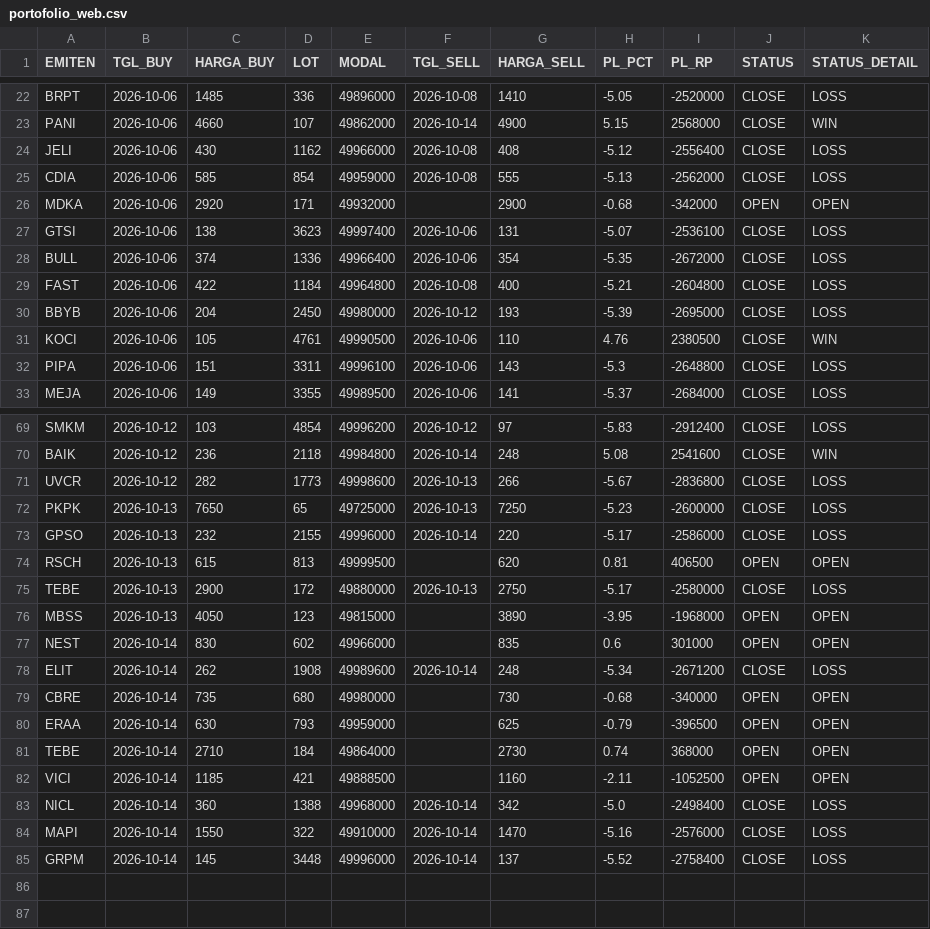
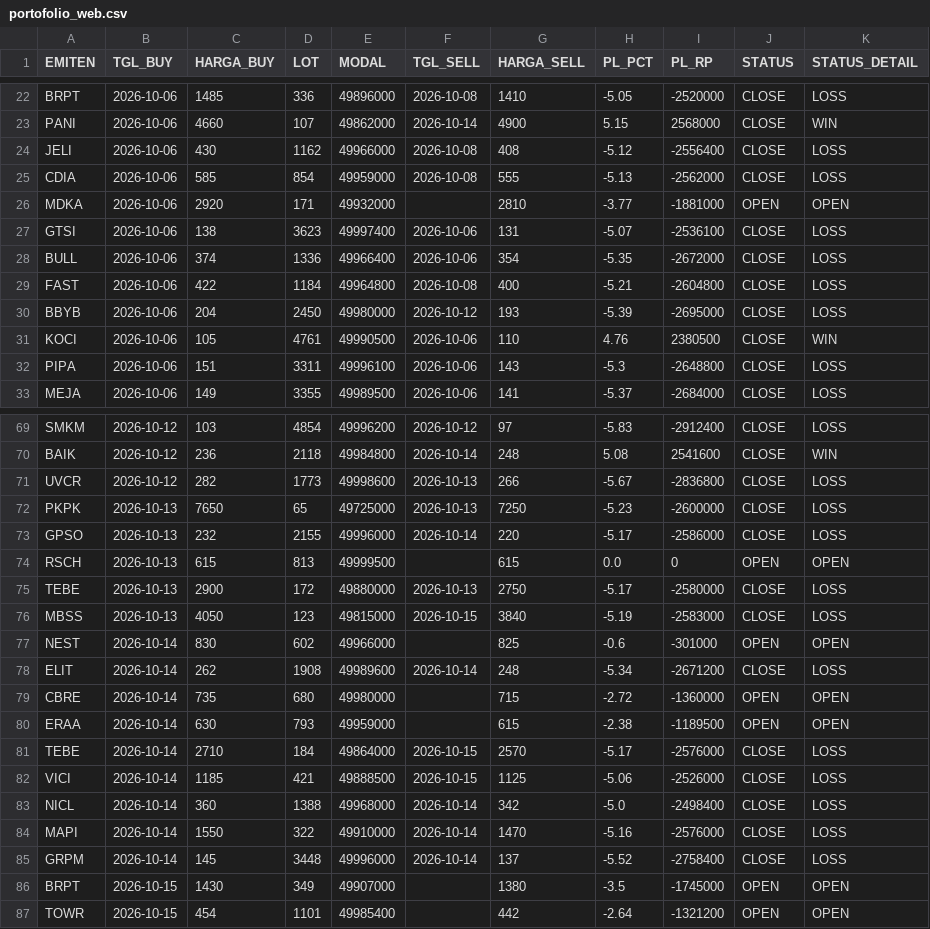
Before and after one commit to illusixTri/dashboard-rla, a CSV file: portofolio_web.csv, drawn as a sheet; only a part is shown, gaps mark what is left out; the diff covers the shown part only.

```diff
--- a/portofolio_web.csv
+++ b/portofolio_web.csv
@@ -25,3 +25,3 @@ JELI,2026-10-06,430,1162,49966000,2026-10-08,408,-5.12,-2556400,CLOSE,LOSS
 CDIA,2026-10-06,585,854,49959000,2026-10-08,555,-5.13,-2562000,CLOSE,LOSS
-MDKA,2026-10-06,2920,171,49932000,,2900,-0.68,-342000,OPEN,OPEN
+MDKA,2026-10-06,2920,171,49932000,,2810,-3.77,-1881000,OPEN,OPEN
 GTSI,2026-10-06,138,3623,49997400,2026-10-06,131,-5.07,-2536100,CLOSE,LOSS
@@ -73,11 +73,11 @@ PKPK,2026-10-13,7650,65,49725000,2026-10-13,7250,-5.23,-2600000,CLOSE,LOSS
 GPSO,2026-10-13,232,2155,49996000,2026-10-14,220,-5.17,-2586000,CLOSE,LOSS
-RSCH,2026-10-13,615,813,49999500,,620,0.81,406500,OPEN,OPEN
+RSCH,2026-10-13,615,813,49999500,,615,0.0,0,OPEN,OPEN
 TEBE,2026-10-13,2900,172,49880000,2026-10-13,2750,-5.17,-2580000,CLOSE,LOSS
-MBSS,2026-10-13,4050,123,49815000,,3890,-3.95,-1968000,OPEN,OPEN
-NEST,2026-10-14,830,602,49966000,,835,0.6,301000,OPEN,OPEN
+MBSS,2026-10-13,4050,123,49815000,2026-10-15,3840,-5.19,-2583000,CLOSE,LOSS
+NEST,2026-10-14,830,602,49966000,,825,-0.6,-301000,OPEN,OPEN
 ELIT,2026-10-14,262,1908,49989600,2026-10-14,248,-5.34,-2671200,CLOSE,LOSS
-CBRE,2026-10-14,735,680,49980000,,730,-0.68,-340000,OPEN,OPEN
-ERAA,2026-10-14,630,793,49959000,,625,-0.79,-396500,OPEN,OPEN
-TEBE,2026-10-14,2710,184,49864000,,2730,0.74,368000,OPEN,OPEN
-VICI,2026-10-14,1185,421,49888500,,1160,-2.11,-1052500,OPEN,OPEN
+CBRE,2026-10-14,735,680,49980000,,715,-2.72,-1360000,OPEN,OPEN
+ERAA,2026-10-14,630,793,49959000,,615,-2.38,-1189500,OPEN,OPEN
+TEBE,2026-10-14,2710,184,49864000,2026-10-15,2570,-5.17,-2576000,CLOSE,LOSS
+VICI,2026-10-14,1185,421,49888500,2026-10-15,1125,-5.06,-2526000,CLOSE,LOSS
 NICL,2026-10-14,360,1388,49968000,2026-10-14,342,-5.0,-2498400,CLOSE,LOSS
@@ -85 +85,3 @@ MAPI,2026-10-14,1550,322,49910000,2026-10-14,1470,-5.16,-2576000,CLOSE,LOSS
 GRPM,2026-10-14,145,3448,49996000,2026-10-14,137,-5.52,-2758400,CLOSE,LOSS
+BRPT,2026-10-15,1430,349,49907000,,1380,-3.5,-1745000,OPEN,OPEN
+TOWR,2026-10-15,454,1101,49985400,,442,-2.64,-1321200,OPEN,OPEN
```
Also changed, not shown: 21 edited cells elsewhere in this file, V2openclose.csv.
